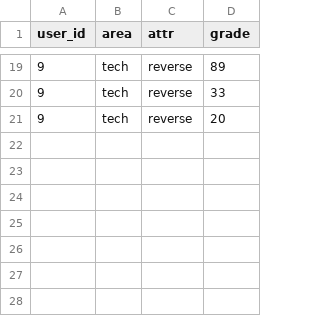
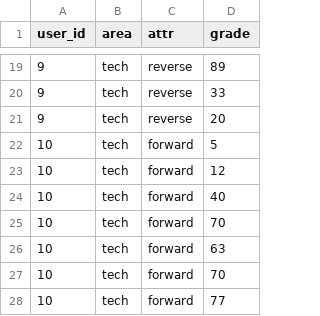
Before and after one commit to scheung38/freeformers-model-report, a CSV file: src/modelreport.csv, drawn as a sheet; only a part is shown, gaps mark what is left out; the diff names each change by its address in the sheet, - before the commit and + after, or states it on an @@ line.

Commit message:
updated number of user_id test

```diff
--- a/src/modelreport.csv
+++ b/src/modelreport.csv
+row 22: 10 | tech | forward | 5
+row 23: 10 | tech | forward | 12
+row 24: 10 | tech | forward | 40
+row 25: 10 | tech | forward | 70
+row 26: 10 | tech | forward | 63
+row 27: 10 | tech | forward | 70
+row 28: 10 | tech | forward | 77
```
Also changed, not shown: 3 other files.
